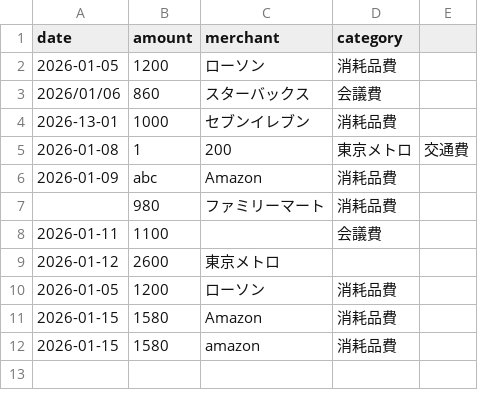
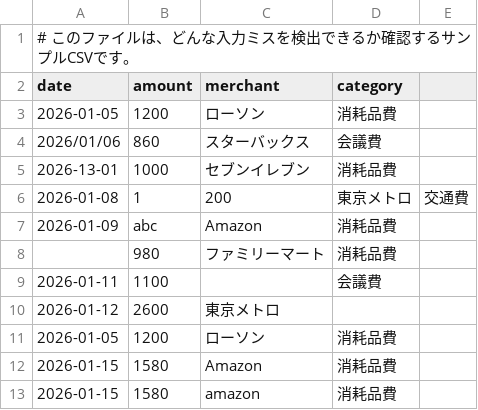
Before and after one commit to orionkokonen/expense_tool_portfolio_v2, a CSV file: data/sample_bad.csv, drawn as a sheet; the diff names each change by its address in the sheet, - before the commit and + after, or states it on an @@ line.

```diff
--- a/data/sample_bad.csv
+++ b/data/sample_bad.csv
+row 1: # このファイルは、どんな入力ミスを検出できるか確認するサンプルCSVです。
```
Also changed, not shown: data/sample_good.csv, 28 other files.
